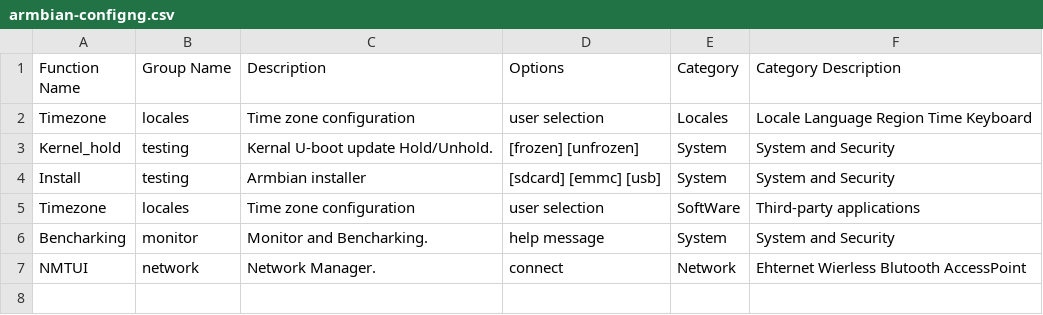
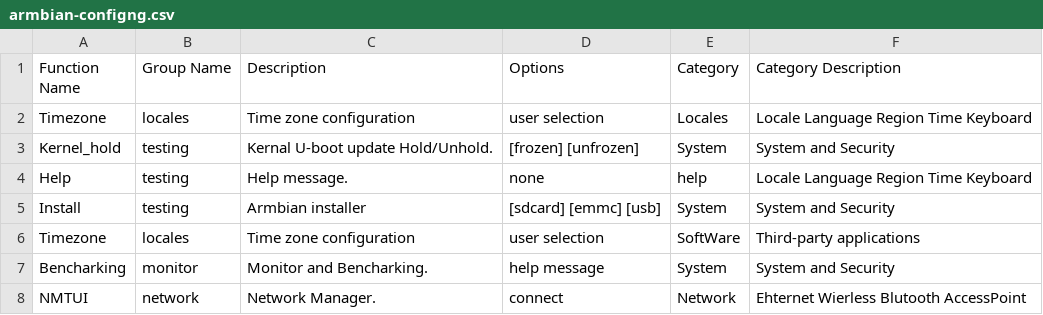
Before and after one commit to armbian/configng, a CSV file: share/armbian-configng/armbian-configng.csv, drawn as a sheet.

Commit message:
moved help message

```diff
--- a/share/armbian-configng/armbian-configng.csv
+++ b/share/armbian-configng/armbian-configng.csv
@@ -3,2 +3,3 @@ Timezone,locales,Time zone configuration,user selection,Locales,Locale Language
 Kernel_hold,testing,Kernal U-boot update Hold/Unhold.,[frozen] [unfrozen],System,System and Security
+Help,testing,Help message.,none,help,Locale Language Region Time Keyboard
 Install,testing,Armbian installer,[sdcard] [emmc] [usb],System,System and Security
```
Also changed, not shown: 10 other files.
